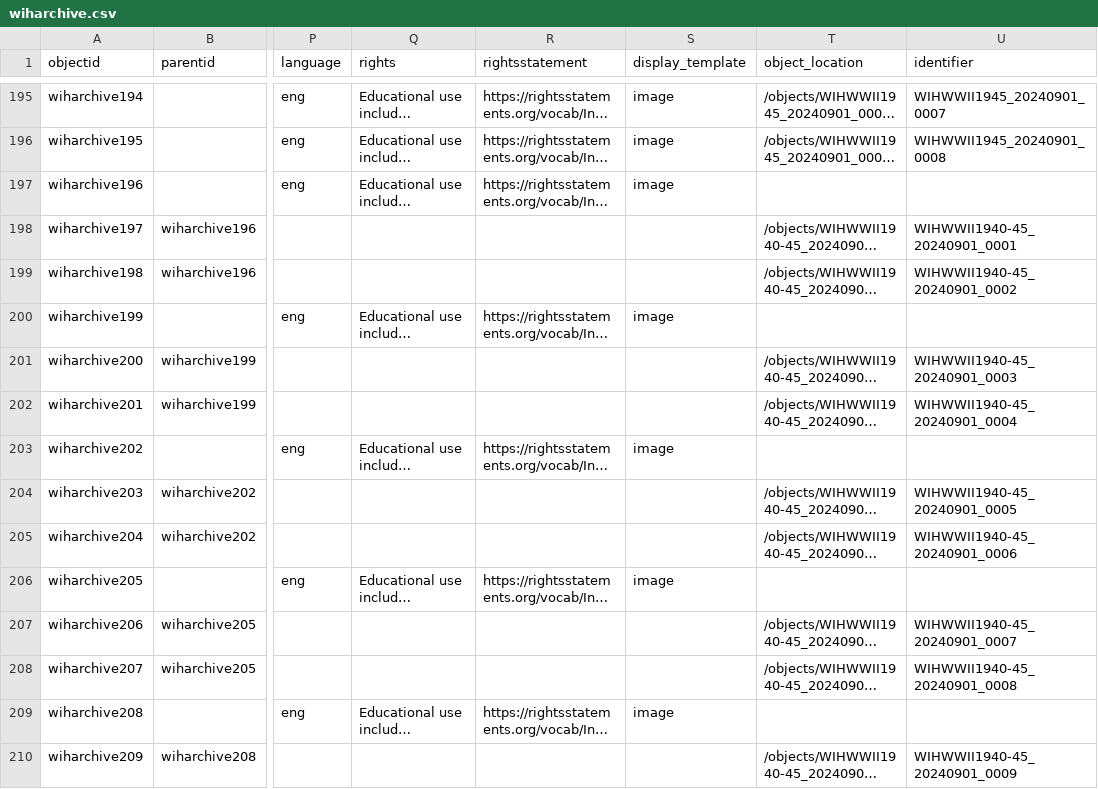
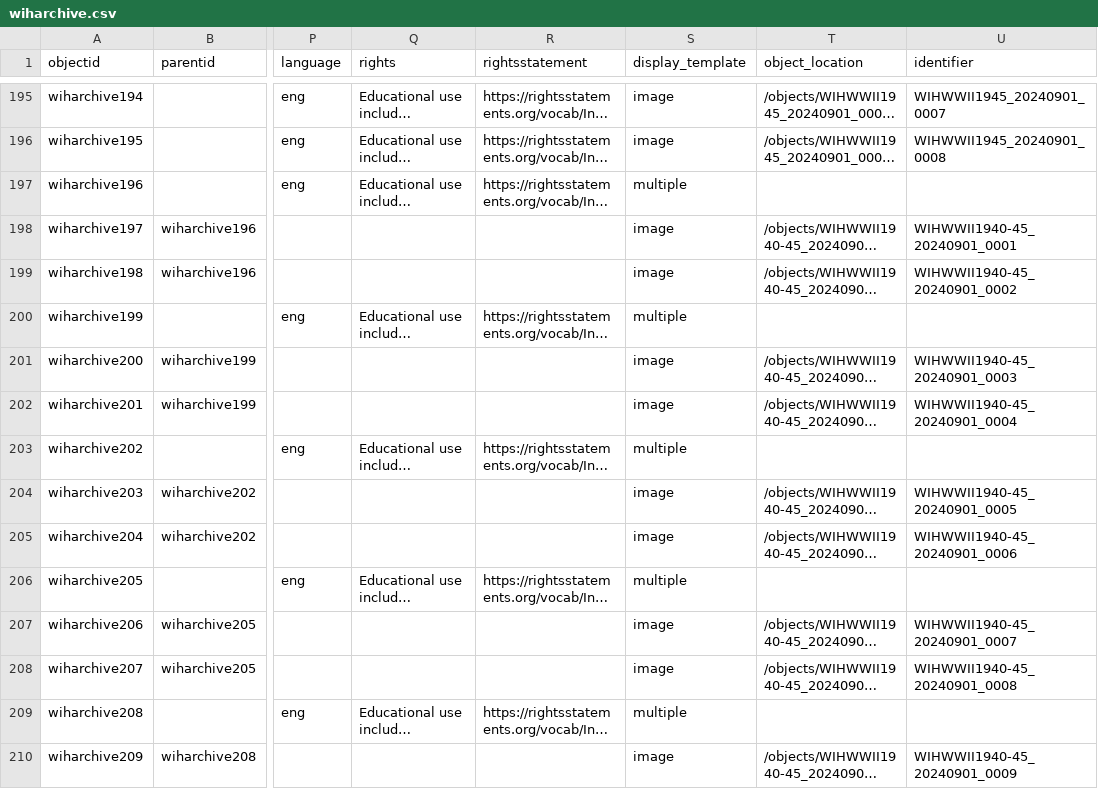
Before and after one commit to cwecrocker/wiharchive, a CSV file: _data/wiharchive.csv, drawn as a sheet; only a part is shown, gaps mark what is left out; long unchanged cells end in …; the diff covers the shown part only; the diff names each change by its address in the sheet, - before the commit and + after, or states it on an @@ line.

Commit message:
Update metadata

```diff
--- a/_data/wiharchive.csv
+++ b/_data/wiharchive.csv
-S197 (display_template): image
+S197 (display_template): multiple
-S198:S199 (display_template): (empty)
+S198:S199 (display_template): image
-S200 (display_template): image
+S200 (display_template): multiple
-S201:S202 (display_template): (empty)
+S201:S202 (display_template): image
-S203 (display_template): image
+S203 (display_template): multiple
-S204:S205 (display_template): (empty)
+S204:S205 (display_template): image
-S206 (display_template): image
+S206 (display_template): multiple
-S207:S208 (display_template): (empty)
+S207:S208 (display_template): image
-S209 (display_template): image
+S209 (display_template): multiple
-S210 (display_template): (empty)
+S210 (display_template): image
```
Also changed, not shown: 34 edited cells elsewhere in this file.
